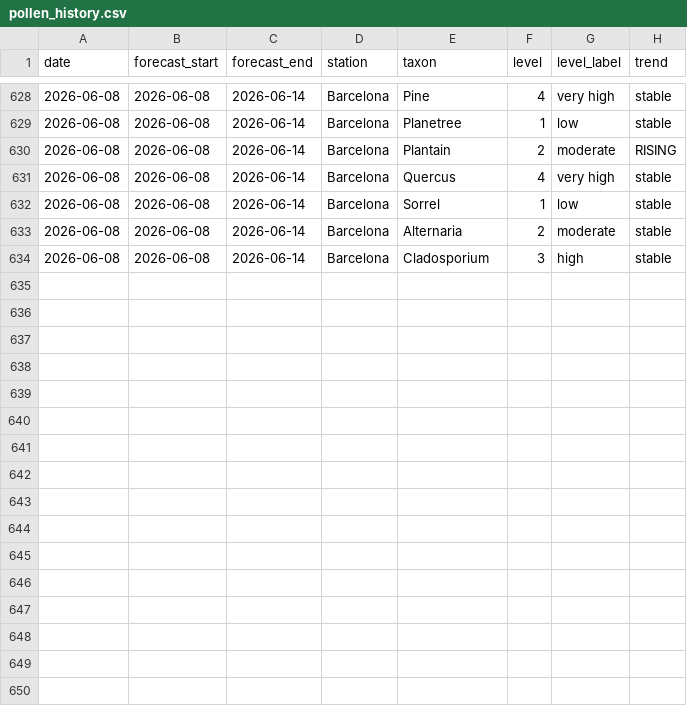
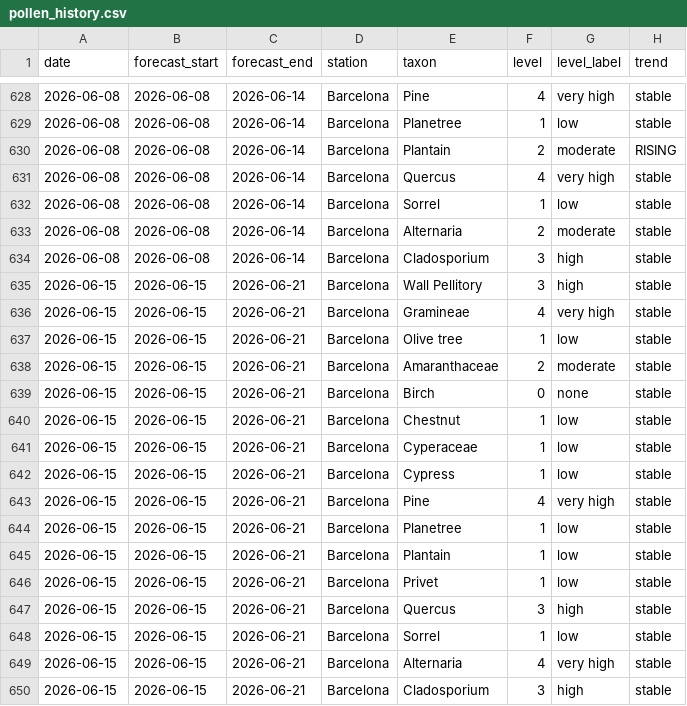
Before and after one commit to ryban3z/barcelona-pollen-checker, a CSV file: pollen_history.csv, drawn as a sheet; only a part is shown, gaps mark what is left out.

```diff
--- a/pollen_history.csv
+++ b/pollen_history.csv
@@ -634 +634,17 @@ date,forecast_start,forecast_end,station,taxon,level,level_label,trend
 2026-06-08,2026-06-08,2026-06-14,Barcelona,Cladosporium,3,high,stable
+2026-06-15,2026-06-15,2026-06-21,Barcelona,Wall Pellitory,3,high,stable
+2026-06-15,2026-06-15,2026-06-21,Barcelona,Gramineae,4,very high,stable
+2026-06-15,2026-06-15,2026-06-21,Barcelona,Olive tree,1,low,stable
+2026-06-15,2026-06-15,2026-06-21,Barcelona,Amaranthaceae,2,moderate,stable
+2026-06-15,2026-06-15,2026-06-21,Barcelona,Birch,0,none,stable
+2026-06-15,2026-06-15,2026-06-21,Barcelona,Chestnut,1,low,stable
+2026-06-15,2026-06-15,2026-06-21,Barcelona,Cyperaceae,1,low,stable
+2026-06-15,2026-06-15,2026-06-21,Barcelona,Cypress,1,low,stable
+2026-06-15,2026-06-15,2026-06-21,Barcelona,Pine,4,very high,stable
+2026-06-15,2026-06-15,2026-06-21,Barcelona,Planetree,1,low,stable
+2026-06-15,2026-06-15,2026-06-21,Barcelona,Plantain,1,low,stable
+2026-06-15,2026-06-15,2026-06-21,Barcelona,Privet,1,low,stable
+2026-06-15,2026-06-15,2026-06-21,Barcelona,Quercus,3,high,stable
+2026-06-15,2026-06-15,2026-06-21,Barcelona,Sorrel,1,low,stable
+2026-06-15,2026-06-15,2026-06-21,Barcelona,Alternaria,4,very high,stable
+2026-06-15,2026-06-15,2026-06-21,Barcelona,Cladosporium,3,high,stable
```
